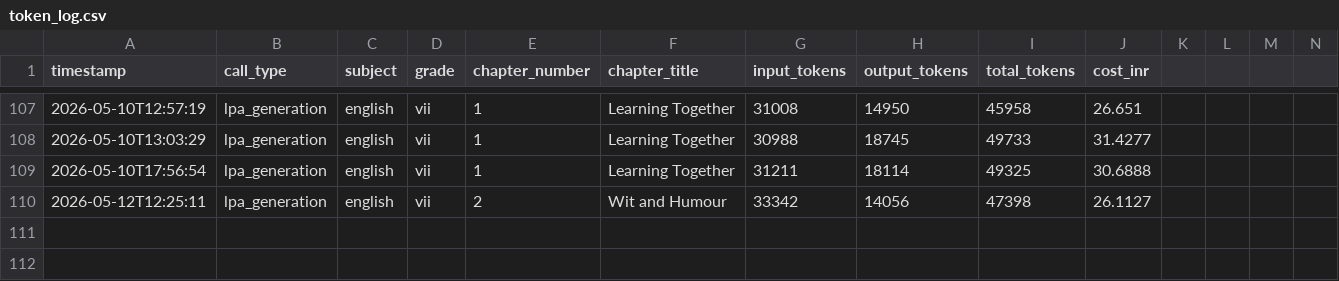
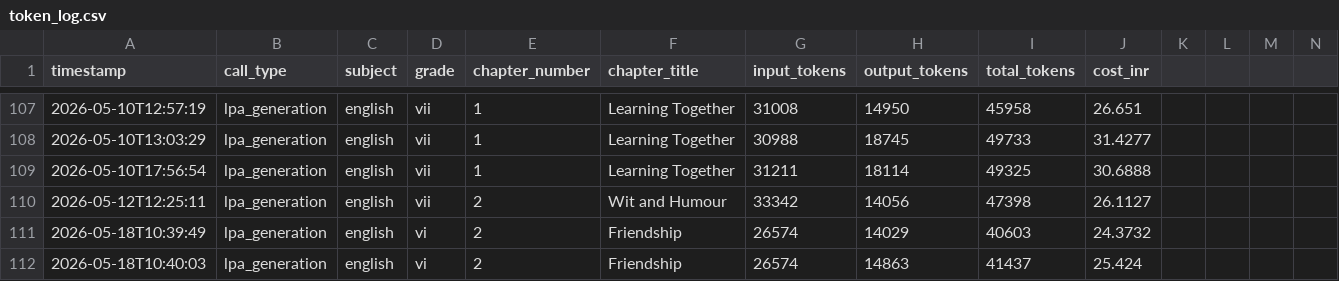
Before and after one commit to kumarradhakrishnan2-hue/Project_Aruvi, a CSV file: knowledge_commons/evaluation_mappings/token_log.csv, drawn as a sheet; only a part is shown, gaps mark what is left out; rows hold the shown columns only; the diff names each change by its address in the sheet, - before the commit and + after, or states it on an @@ line.

```diff
--- a/knowledge_commons/evaluation_mappings/token_log.csv
+++ b/knowledge_commons/evaluation_mappings/token_log.csv
+row 111: 2026-05-18T10:39:49 | lpa_generation | english | vi | 2 | Friendship | 26574 | 14029 | 40603 | 24.3732
+row 112: 2026-05-18T10:40:03 | lpa_generation | english | vi | 2 | Friendship | 26574 | 14863 | 41437 | 25.424
```
Also changed, not shown: 35 other files.
